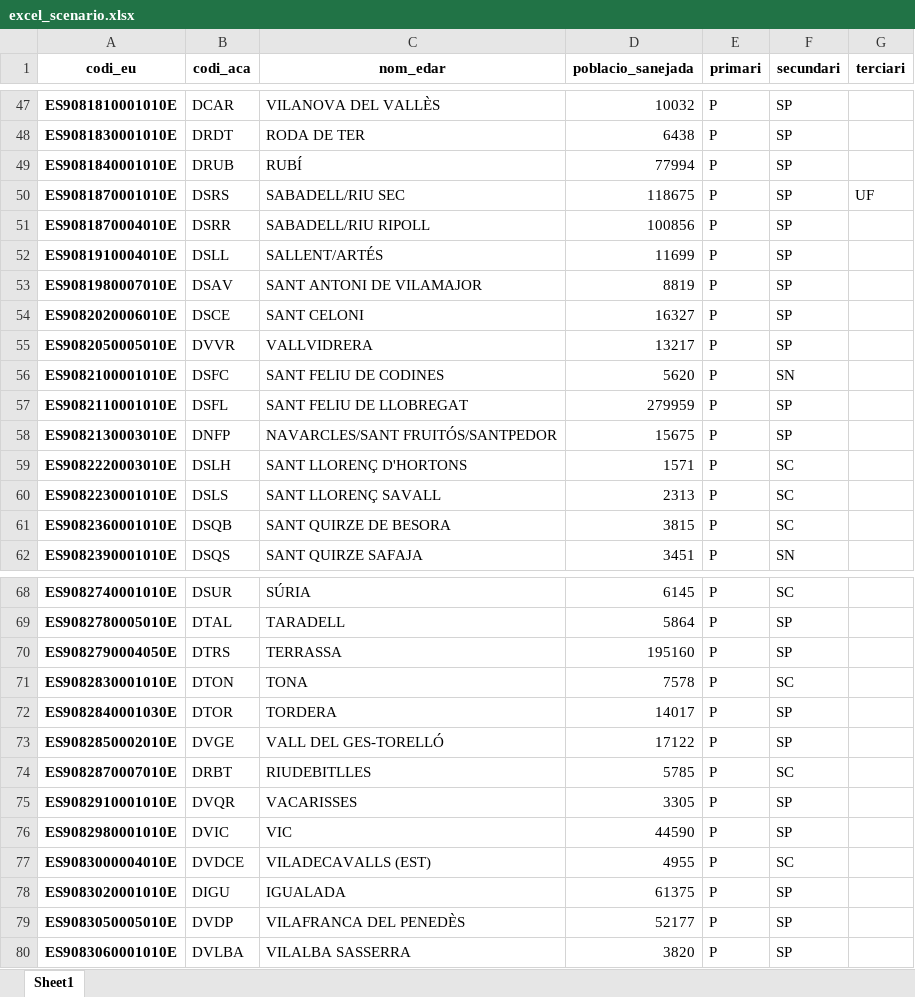
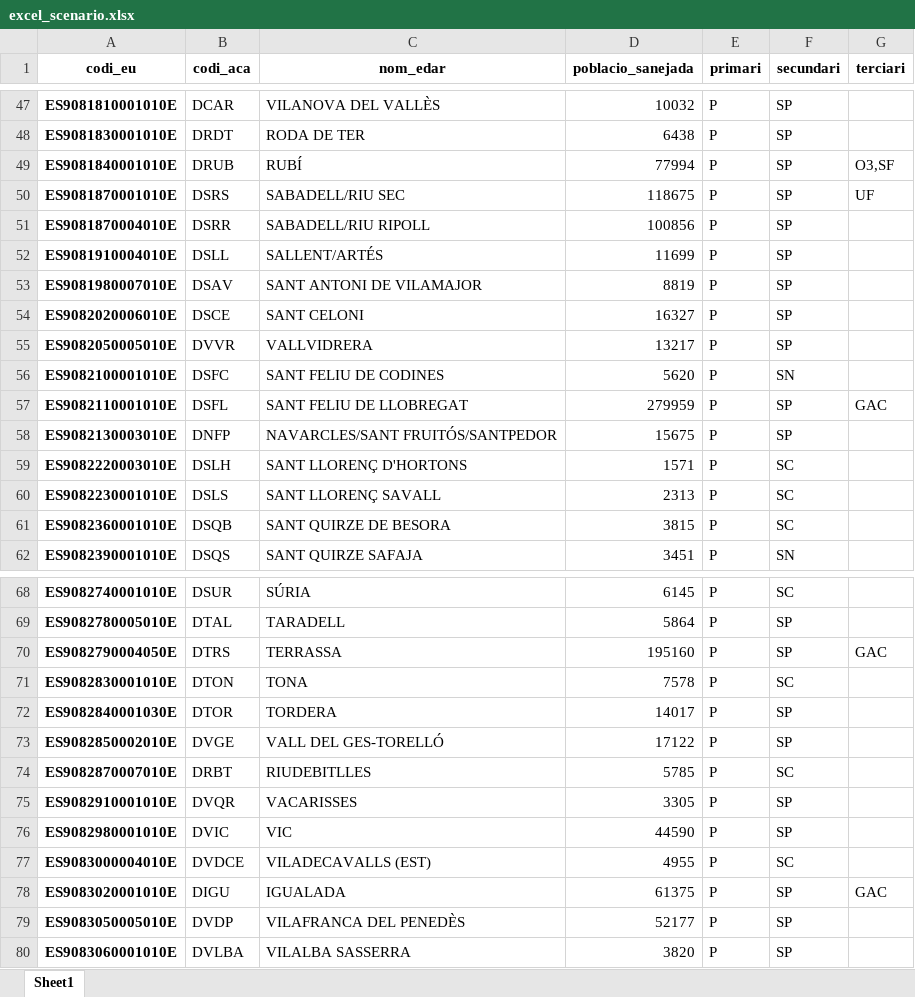
Before and after one commit to icra/traca, an Excel workbook: inputs compound generator/inputs/excel_scenario.xlsx, sheet Sheet1, drawn as a sheet; only a part is shown, gaps mark what is left out; values as stored, in another font and other column widths than the file's, no borders; the diff covers the shown part only; the diff names each change by its address in the sheet, - before the commit and + after, or states it on an @@ line.

```diff
--- a/inputs compound generator/inputs/excel_scenario.xlsx (sheet Sheet1)
+++ b/inputs compound generator/inputs/excel_scenario.xlsx (sheet Sheet1)
-G49 (terciari): (empty)
+G49 (terciari): O3,SF
-G57 (terciari): (empty)
+G57 (terciari): GAC
-G70 (terciari): (empty)
+G70 (terciari): GAC
-G78 (terciari): (empty)
+G78 (terciari): GAC
```
Also changed, not shown: 6 edited cells elsewhere in this sheet, inputs compound generator/inputs/edar_data.xlsx, 16 other files.
